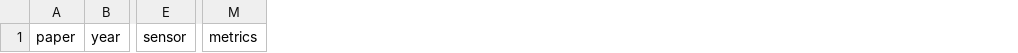
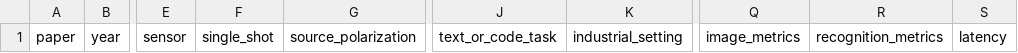
Before and after one commit to Rococo0614/PolyCamera, a CSV file: literature_matrix_template.csv, drawn as a sheet; only a part is shown, gaps mark what is left out; removed rows and columns are numbered as before the commit, all else as after; the diff names each change by its address in the sheet, - before the commit and + after, or states it on an @@ line.

Commit message:
feat: reframe project around adaptive industrial reading

```diff
--- a/literature_matrix_template.csv
+++ b/literature_matrix_template.csv
+column F, row 1: single_shot
+column G, row 1: source_polarization
+column J, row 1: text_or_code_task
+column K, row 1: industrial_setting
-column M, row 1: metrics
+column Q, row 1: image_metrics
+column R, row 1: recognition_metrics
+column S, row 1: latency
```
Also changed, not shown: 53 other files.
